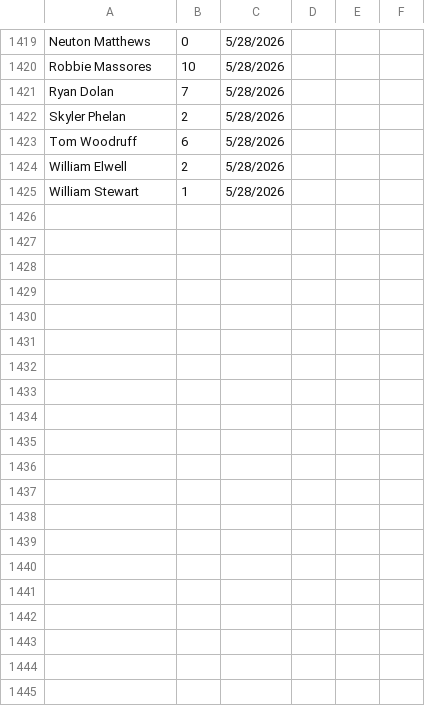
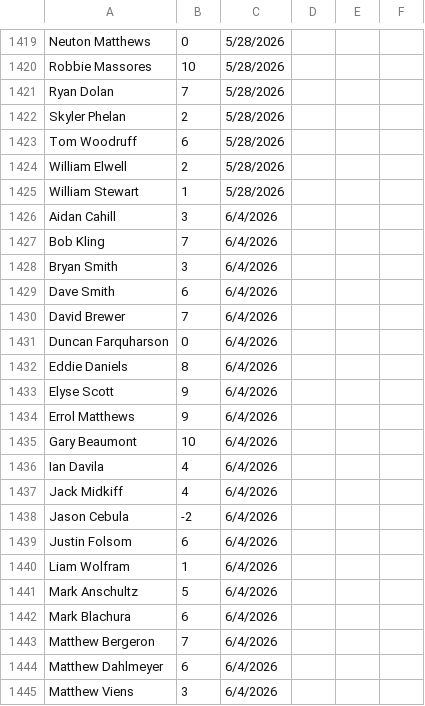
Before and after one commit to tylerjhanson/lufbery-disc-golf, a CSV file: src/data/handicap-tag-history.csv, drawn as a sheet; only a part is shown, gaps mark what is left out; the diff covers the shown part only; the diff names each change by its address in the sheet, - before the commit and + after, or states it on an @@ line.

```diff
--- a/src/data/handicap-tag-history.csv
+++ b/src/data/handicap-tag-history.csv
+row 1426: Aidan Cahill | 3 | 6/4/2026
+row 1427: Bob Kling | 7 | 6/4/2026
+row 1428: Bryan Smith | 3 | 6/4/2026
+row 1429: Dave Smith | 6 | 6/4/2026
+row 1430: David Brewer | 7 | 6/4/2026
+row 1431: Duncan Farquharson | 0 | 6/4/2026
+row 1432: Eddie Daniels | 8 | 6/4/2026
+row 1433: Elyse Scott | 9 | 6/4/2026
+row 1434: Errol Matthews | 9 | 6/4/2026
+row 1435: Gary Beaumont | 10 | 6/4/2026
+row 1436: Ian Davila | 4 | 6/4/2026
+row 1437: Jack Midkiff | 4 | 6/4/2026
+row 1438: Jason Cebula | -2 | 6/4/2026
+row 1439: Justin Folsom | 6 | 6/4/2026
+row 1440: Liam Wolfram | 1 | 6/4/2026
+row 1441: Mark Anschultz | 5 | 6/4/2026
+row 1442: Mark Blachura | 6 | 6/4/2026
+row 1443: Matthew Bergeron | 7 | 6/4/2026
+row 1444: Matthew Dahlmeyer | 6 | 6/4/2026
+row 1445: Matthew Viens | 3 | 6/4/2026
```
Also changed, not shown: 12 added rows and 78 edited cells elsewhere in this file, src/data/hcp.csv, src/data/wkres.csv.
